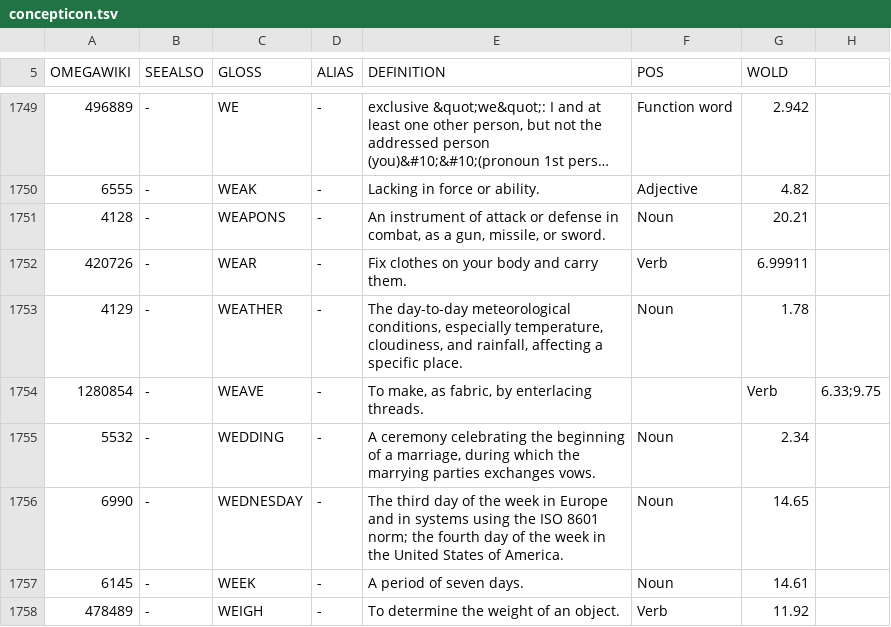
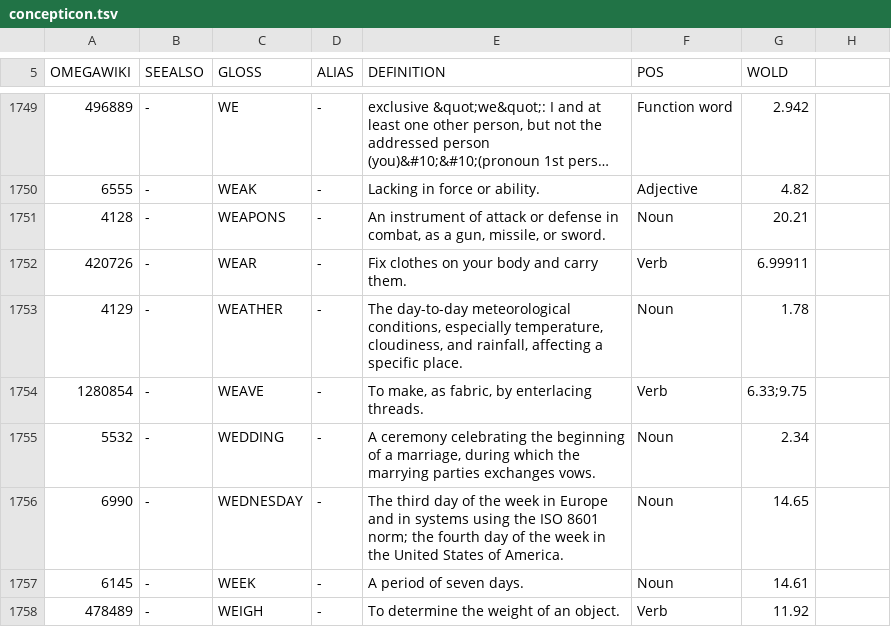
Before and after one commit to xrotwang/concepticon.github.io, a TSV file: concepticon.tsv, drawn as a sheet; only a part is shown, gaps mark what is left out; long unchanged cells end in …; the diff covers the shown part only.

```diff
--- a/concepticon.tsv
+++ b/concepticon.tsv
@@ -1753,3 +1753,3 @@ OMEGAWIKI	SEEALSO	GLOSS	ALIAS	DEFINITION	POS	WOLD
 4129	-	WEATHER	-	The day-to-day meteorological conditions, especially temperature, cloudiness, and rainfall, affecting a specific place.	Noun	1.78
-1280854	-	WEAVE	-	To make, as fabric, by enterlacing threads.		Verb	6.33;9.75
+1280854	-	WEAVE	-	To make, as fabric, by enterlacing threads.	Verb	6.33;9.75
 5532	-	WEDDING	-	A ceremony celebrating the beginning of a marriage, during which the marrying parties exchanges vows.	Noun	2.34
```
Also changed, not shown: 170 edited cells elsewhere in this file, scripts/concepticon.tsv.
